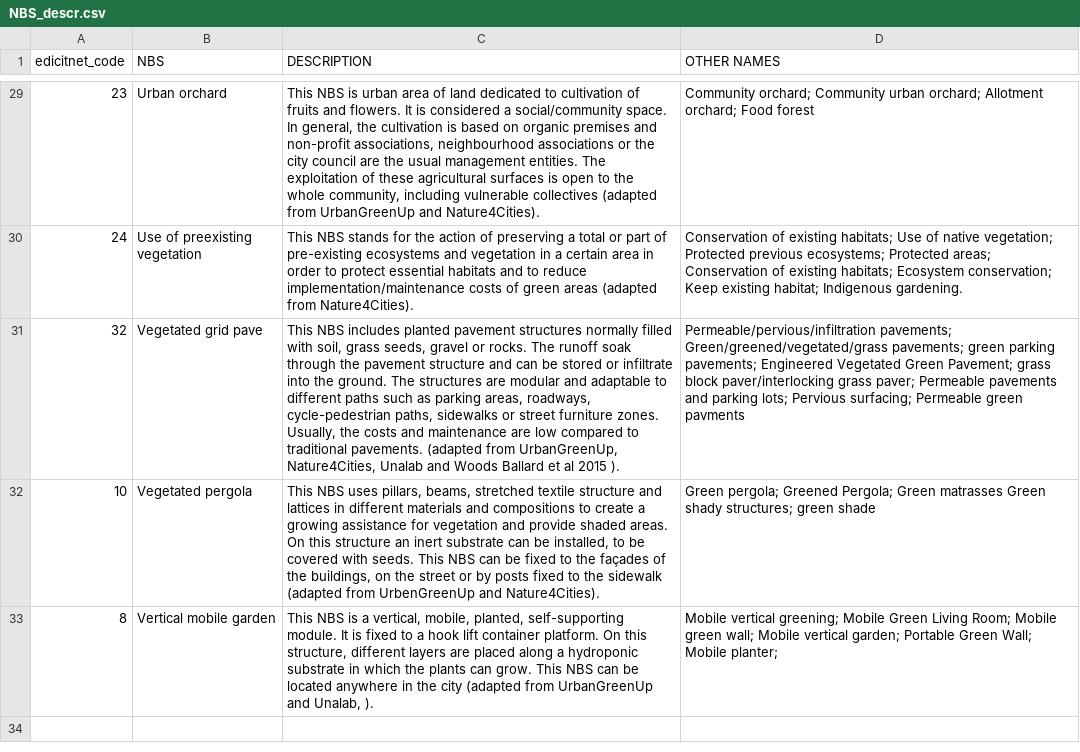
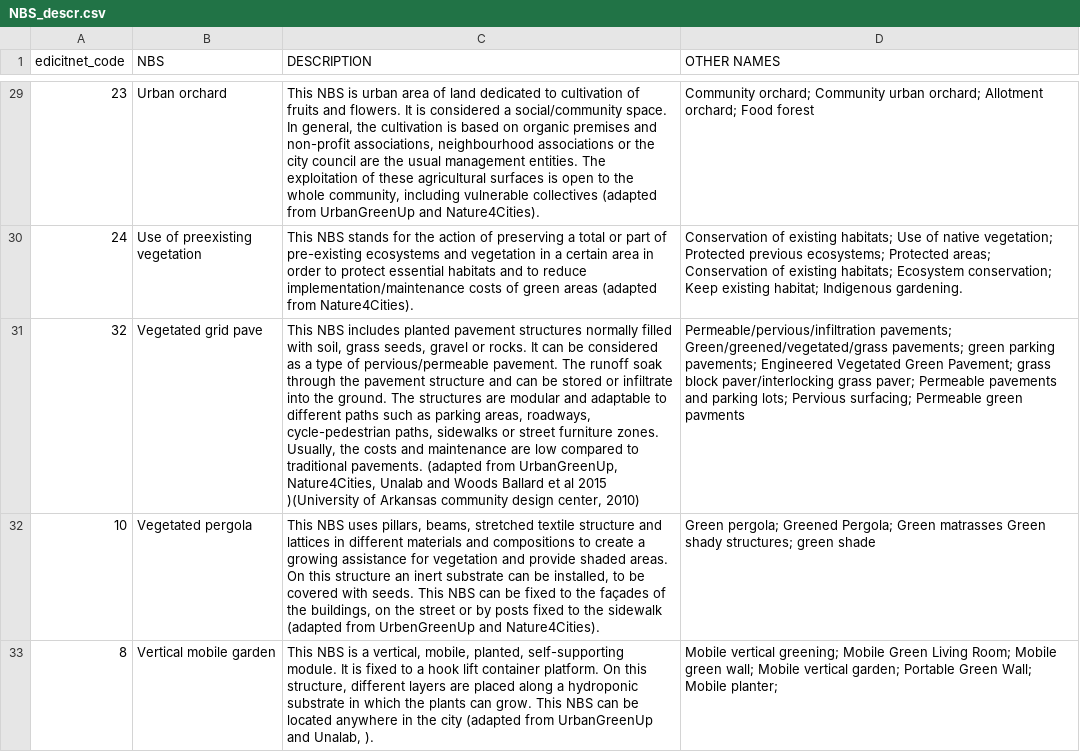
Before and after one commit to icra/nbs_list, a CSV file: data/NBS_descr.csv, drawn as a sheet; only a part is shown, gaps mark what is left out; the diff covers the shown part only; the diff names each change by its address in the sheet, - before the commit and + after, or states it on an @@ line.

Commit message:
Update values and descriptions

```diff
--- a/data/NBS_descr.csv
+++ b/data/NBS_descr.csv
-C31 (DESCRIPTION): …or rocks. The runoff soak through the pavement structure and can be stored or infiltrate into the ground. The structures are modular and adaptable to different paths such as parking areas, roadways, cycle-pedestrian paths, sidewalks or street furniture zones. Usually, the costs and maintenance are low compared to traditional pavements. (adapted from UrbanGreenUp, Nature4Cities, Unalab and Woods Ballard et al 2015 ).
+C31 (DESCRIPTION): …or rocks. It can be considered as a type of pervious/permeable pavement. The runoff soak through the pavement structure and can be stored or infiltrate into the ground. The structures are modular and adaptable to different paths such as parking areas, roadways, cycle-pedestrian paths, sidewalks or street furniture zones. Usually, the costs and maintenance are low compared to traditional pavements. (adapted from UrbanGreenUp, Nature4Cities, Unalab and Woods Ballard et al 2015 )(University of Arkansas community design center, 2010)
```
Also changed, not shown: 24 edited cells elsewhere in this file, data/NBS_scores.csv.
